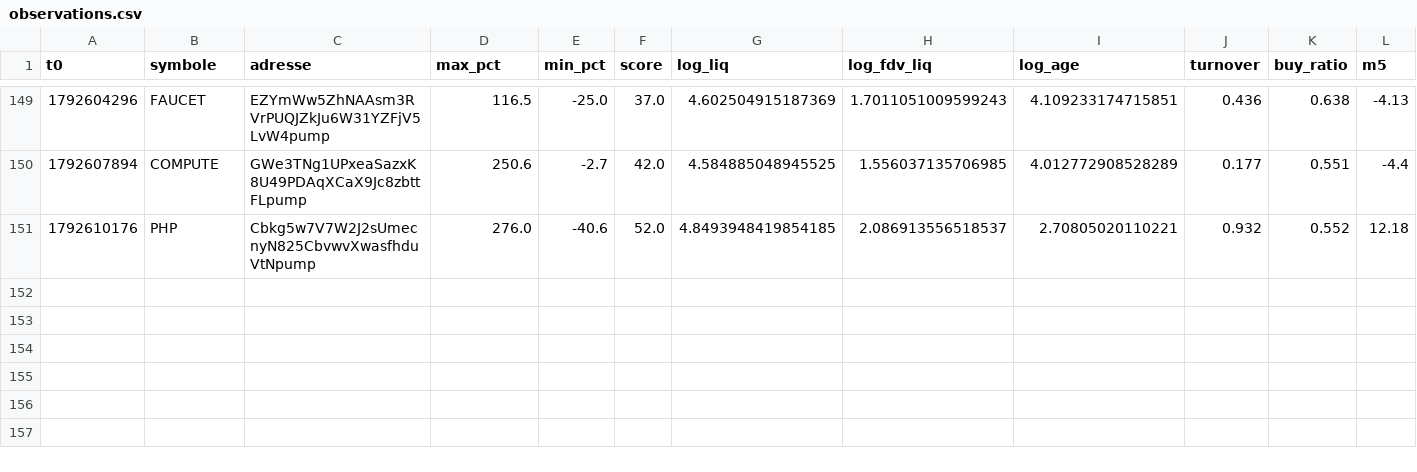
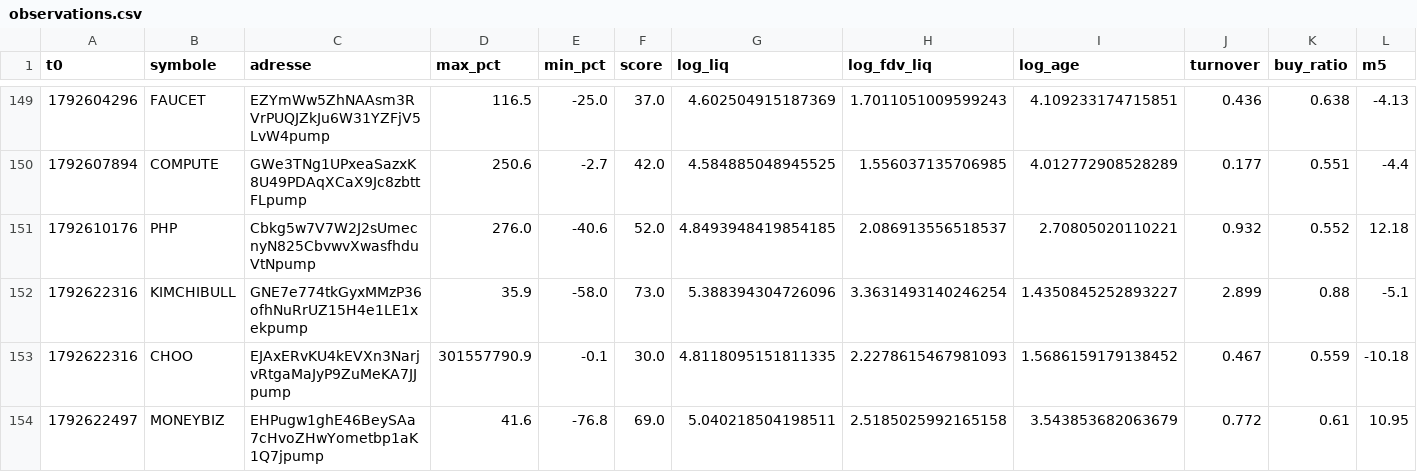
Before and after one commit to oshua888/memebot-, a CSV file: observations.csv, drawn as a sheet; only a part is shown, gaps mark what is left out; rows hold the shown columns only; the diff names each change by its address in the sheet, - before the commit and + after, or states it on an @@ line.

```diff
--- a/observations.csv
+++ b/observations.csv
+row 152: 1792622316 | KIMCHIBULL | GNE7e774tkGyxMMzP36ofhNuRrUZ15H4e1LE1xekpump | 35.9 | -58.0 | 73.0 | 5.388394304726096 | 3.3631493140246254 | 1.4350845252893227 | 2.899 | 0.88 | -5.1
+row 153: 1792622316 | CHOO | EJAxERvKU4kEVXn3NarjvRtgaMaJyP9ZuMeKA7JJpump | 301557790.9 | -0.1 | 30.0 | 4.8118095151811335 | 2.2278615467981093 | 1.5686159179138452 | 0.467 | 0.559 | -10.18
+row 154: 1792622497 | MONEYBIZ | EHPugw1ghE46BeySAa7cHvoZHwYometbp1aK1Q7jpump | 41.6 | -76.8 | 69.0 | 5.040218504198511 | 2.5185025992165158 | 3.543853682063679 | 0.772 | 0.61 | 10.95
```
Also changed, not shown: 4 other files.
